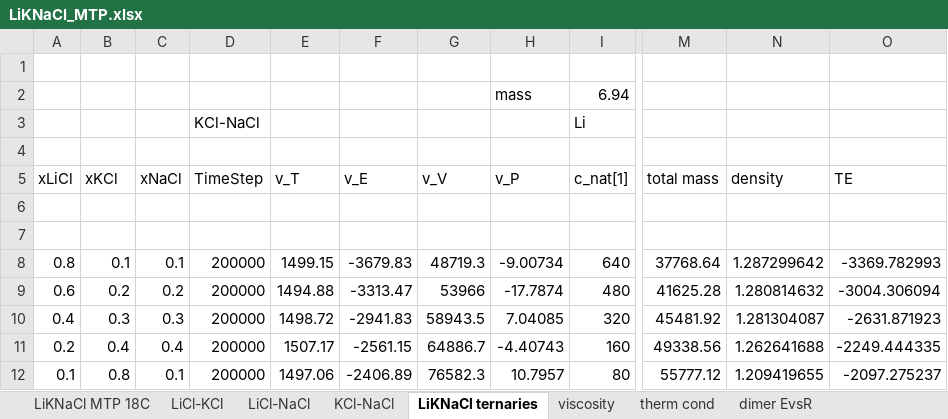
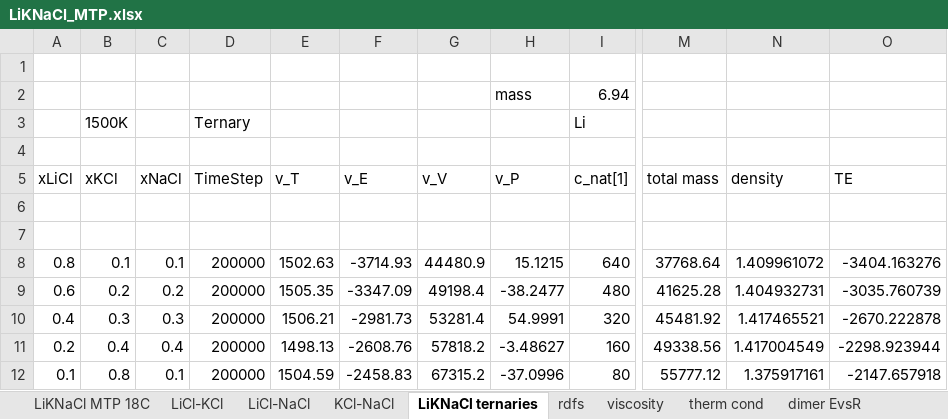
Before and after one commit to benbeeler/spreadsheets, an Excel workbook: SALT/LiKNaCl_MTP.xlsx, sheet LiKNaCl ternaries, drawn as a sheet; only a part is shown, gaps mark what is left out; values as stored, in another font and other column widths than the file's, no borders; the diff covers the shown part only; the diff names each change by its address in the sheet, - before the commit and + after, or states it on an @@ line.

```diff
--- a/SALT/LiKNaCl_MTP.xlsx (sheet LiKNaCl ternaries)
+++ b/SALT/LiKNaCl_MTP.xlsx (sheet LiKNaCl ternaries)
+sheet tab: rdfs
-B3 (xKCl): (empty)
+B3 (xKCl): 1500K
-D3 (TimeStep): KCl-NaCl
+D3 (TimeStep): Ternary
-E8 (v_T): 1499.15
+E8 (v_T): 1502.63
-F8 (v_E): -3679.83
+F8 (v_E): -3714.93
-G8 (v_V): 48719.3
+G8 (v_V): 44480.9
-H8 (v_P): -9.00734
+H8 (v_P): 15.1215
-N8 (density): 1.287299642
+N8 (density): 1.409961072
-O8 (TE): -3369.782993
+O8 (TE): -3404.163276
-E9 (v_T): 1494.88
+E9 (v_T): 1505.35
-F9 (v_E): -3313.47
+F9 (v_E): -3347.09
-G9 (v_V): 53966
+G9 (v_V): 49198.4
-H9 (v_P): -17.7874
+H9 (v_P): -38.2477
-N9 (density): 1.280814632
+N9 (density): 1.404932731
-O9 (TE): -3004.306094
+O9 (TE): -3035.760739
-E10 (v_T): 1498.72
+E10 (v_T): 1506.21
-F10 (v_E): -2941.83
+F10 (v_E): -2981.73
-G10 (v_V): 58943.5
+G10 (v_V): 53281.4
-H10 (v_P): 7.04085
+H10 (v_P): 54.9991
-N10 (density): 1.281304087
+N10 (density): 1.417465521
-O10 (TE): -2631.871923
+O10 (TE): -2670.222878
-E11 (v_T): 1507.17
+E11 (v_T): 1498.13
-F11 (v_E): -2561.15
+F11 (v_E): -2608.76
-G11 (v_V): 64886.7
+G11 (v_V): 57818.2
-H11 (v_P): -4.40743
+H11 (v_P): -3.48627
-N11 (density): 1.262641688
+N11 (density): 1.417004549
-O11 (TE): -2249.444335
+O11 (TE): -2298.923944
-E12 (v_T): 1497.06
+E12 (v_T): 1504.59
-F12 (v_E): -2406.89
+F12 (v_E): -2458.83
-G12 (v_V): 76582.3
+G12 (v_V): 67315.2
-H12 (v_P): 10.7957
+H12 (v_P): -37.0996
-N12 (density): 1.209419655
+N12 (density): 1.375917161
-O12 (TE): -2097.275237
+O12 (TE): -2147.657918
```
Also changed, not shown: 37 added rows and 55 edited cells elsewhere in this sheet, sheet viscosity, sheet LiCl-KCl, sheet LiCl-NaCl, sheet therm cond, sheet KCl-NaCl, charts or pictures, SALT/data_for_ternary_script.xlsx, SALT/nacl_transport.xlsx, 2 other files.
